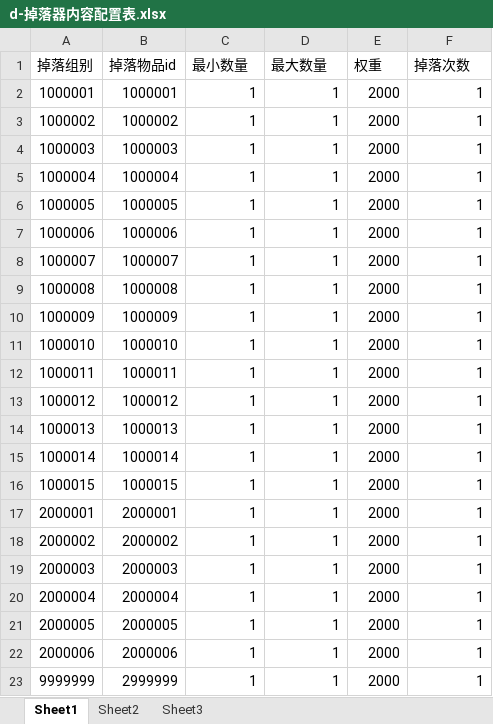
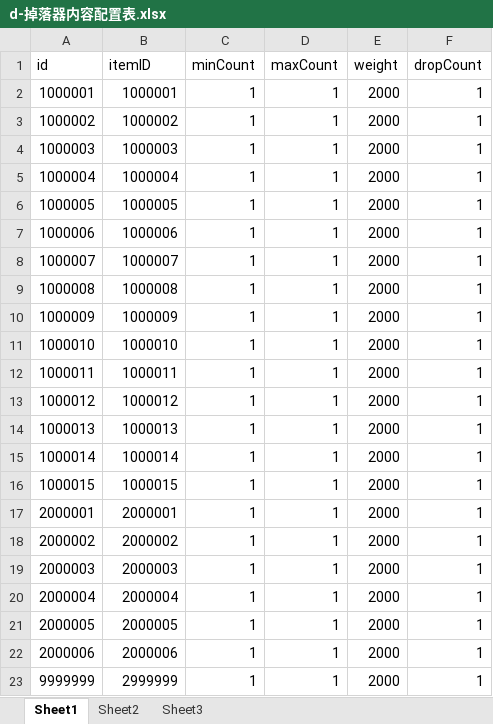
Before and after one commit to a1321253646/ourGame, an Excel workbook: other/配置表/d-掉落器内容配置表.xlsx, sheet Sheet1, drawn as a sheet; values as stored, in another font and other column widths than the file's, no borders; removed rows and columns are numbered as before the commit, all else as after; the diff names each change by its address in the sheet, - before the commit and + after, or states it on an @@ line.

```diff
--- a/other/配置表/d-掉落器内容配置表.xlsx (sheet Sheet1)
+++ b/other/配置表/d-掉落器内容配置表.xlsx (sheet Sheet1)
-row 1: 掉落组别 | 掉落物品id | 最小数量 | 最大数量 | 权重 | 掉落次数
+row 1: id | itemID | minCount | maxCount | weight | dropCount
```
Also changed, not shown: other/配置表/d-掉落器配置表.xlsx, other/配置表/d-道具配置表.xlsx, 24 other files.
